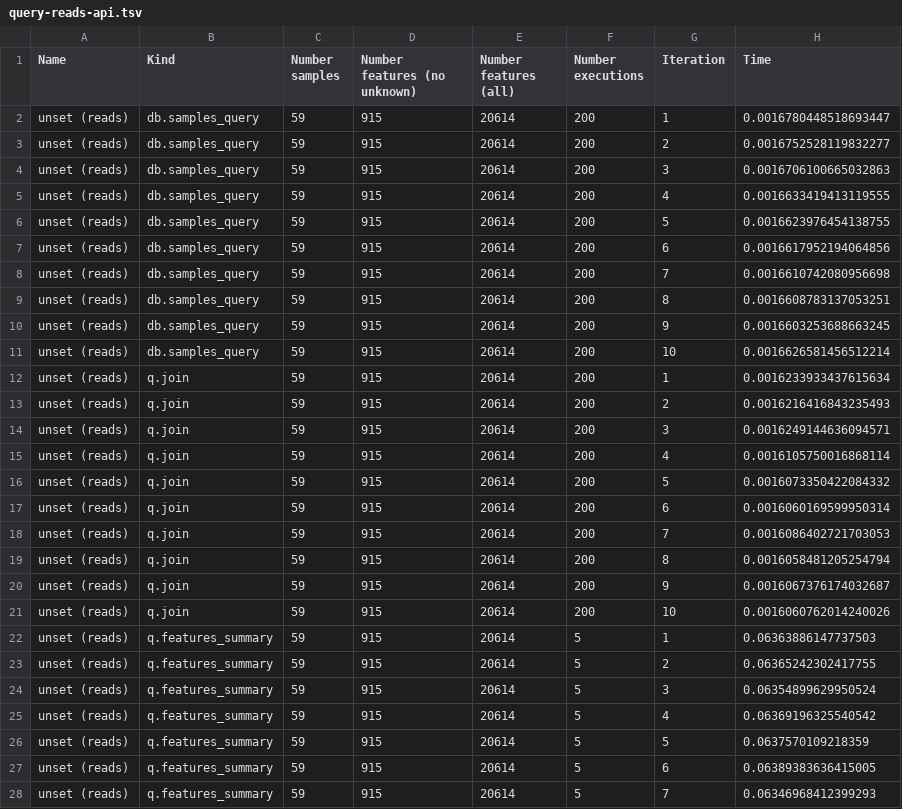
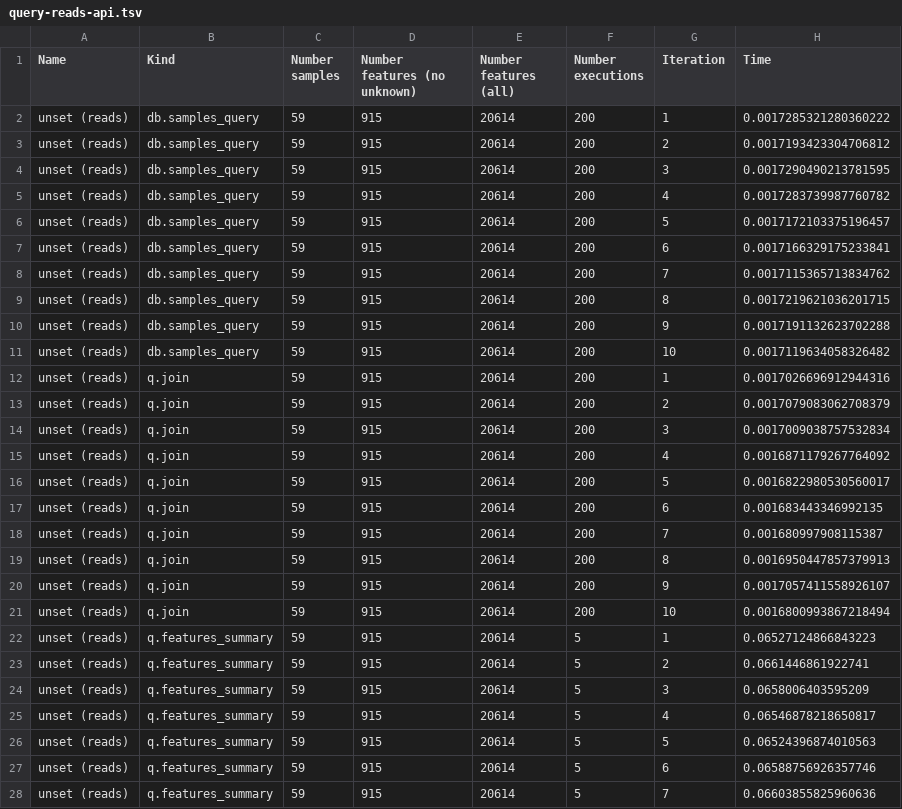
Before and after one commit to apetkau/genomics-data-index-evaluation-manuscript, a TSV file: evaluations/simulation/simulations/unset/query-reads-api.tsv, drawn as a sheet; only a part is shown; the diff covers the shown part only.

```diff
--- a/evaluations/simulation/simulations/unset/query-reads-api.tsv
+++ b/evaluations/simulation/simulations/unset/query-reads-api.tsv
@@ -1,28 +1,28 @@
 Name	Kind	Number samples	Number features (no unknown)	Number features (all)	Number executions	Iteration	Time
-unset (reads)	db.samples_query	59	915	20614	200	1	0.0016780448518693447
-unset (reads)	db.samples_query	59	915	20614	200	2	0.0016752528119832277
-unset (reads)	db.samples_query	59	915	20614	200	3	0.0016706100665032863
-unset (reads)	db.samples_query	59	915	20614	200	4	0.0016633419413119555
-unset (reads)	db.samples_query	59	915	20614	200	5	0.0016623976454138755
-unset (reads)	db.samples_query	59	915	20614	200	6	0.0016617952194064856
-unset (reads)	db.samples_query	59	915	20614	200	7	0.0016610742080956698
-unset (reads)	db.samples_query	59	915	20614	200	8	0.0016608783137053251
-unset (reads)	db.samples_query	59	915	20614	200	9	0.0016603253688663245
-unset (reads)	db.samples_query	59	915	20614	200	10	0.0016626581456512214
-unset (reads)	q.join	59	915	20614	200	1	0.0016233933437615634
-unset (reads)	q.join	59	915	20614	200	2	0.0016216416843235493
-unset (reads)	q.join	59	915	20614	200	3	0.0016249144636094571
-unset (reads)	q.join	59	915	20614	200	4	0.0016105750016868114
-unset (reads)	q.join	59	915	20614	200	5	0.0016073350422084332
-unset (reads)	q.join	59	915	20614	200	6	0.0016060169599950314
-unset (reads)	q.join	59	915	20614	200	7	0.0016086402721703053
-unset (reads)	q.join	59	915	20614	200	8	0.0016058481205254794
-unset (reads)	q.join	59	915	20614	200	9	0.0016067376174032687
-unset (reads)	q.join	59	915	20614	200	10	0.0016060762014240026
-unset (reads)	q.features_summary	59	915	20614	5	1	0.06363886147737503
-unset (reads)	q.features_summary	59	915	20614	5	2	0.06365242302417755
-unset (reads)	q.features_summary	59	915	20614	5	3	0.06354899629950524
-unset (reads)	q.features_summary	59	915	20614	5	4	0.06369196325540542
-unset (reads)	q.features_summary	59	915	20614	5	5	0.0637570109218359
-unset (reads)	q.features_summary	59	915	20614	5	6	0.06389383636415005
-unset (reads)	q.features_summary	59	915	20614	5	7	0.06346968412399293
+unset (reads)	db.samples_query	59	915	20614	200	1	0.0017285321280360222
+unset (reads)	db.samples_query	59	915	20614	200	2	0.0017193423304706812
+unset (reads)	db.samples_query	59	915	20614	200	3	0.0017290490213781595
+unset (reads)	db.samples_query	59	915	20614	200	4	0.0017283739987760782
+unset (reads)	db.samples_query	59	915	20614	200	5	0.0017172103375196457
+unset (reads)	db.samples_query	59	915	20614	200	6	0.0017166329175233841
+unset (reads)	db.samples_query	59	915	20614	200	7	0.0017115365713834762
+unset (reads)	db.samples_query	59	915	20614	200	8	0.0017219621036201715
+unset (reads)	db.samples_query	59	915	20614	200	9	0.0017191132623702288
+unset (reads)	db.samples_query	59	915	20614	200	10	0.0017119634058326482
+unset (reads)	q.join	59	915	20614	200	1	0.0017026696912944316
+unset (reads)	q.join	59	915	20614	200	2	0.0017079083062708379
+unset (reads)	q.join	59	915	20614	200	3	0.0017009038757532834
+unset (reads)	q.join	59	915	20614	200	4	0.0016871179267764092
+unset (reads)	q.join	59	915	20614	200	5	0.0016822980530560017
+unset (reads)	q.join	59	915	20614	200	6	0.001683443346992135
+unset (reads)	q.join	59	915	20614	200	7	0.001680997908115387
+unset (reads)	q.join	59	915	20614	200	8	0.0016950447857379913
+unset (reads)	q.join	59	915	20614	200	9	0.0017057411558926107
+unset (reads)	q.join	59	915	20614	200	10	0.0016800993867218494
+unset (reads)	q.features_summary	59	915	20614	5	1	0.06527124866843223
+unset (reads)	q.features_summary	59	915	20614	5	2	0.0661446861922741
+unset (reads)	q.features_summary	59	915	20614	5	3	0.0658006403595209
+unset (reads)	q.features_summary	59	915	20614	5	4	0.06546878218650817
+unset (reads)	q.features_summary	59	915	20614	5	5	0.06524396874010563
+unset (reads)	q.features_summary	59	915	20614	5	6	0.06588756926357746
+unset (reads)	q.features_summary	59	915	20614	5	7	0.06603855825960636
```
Also changed, not shown: 83 edited cells elsewhere in this file, evaluations/simulation/simulations/unset/assemblies-index-info.tsv, evaluations/simulation/simulations/unset/query-assemblies-api.tsv, 6 other files.
